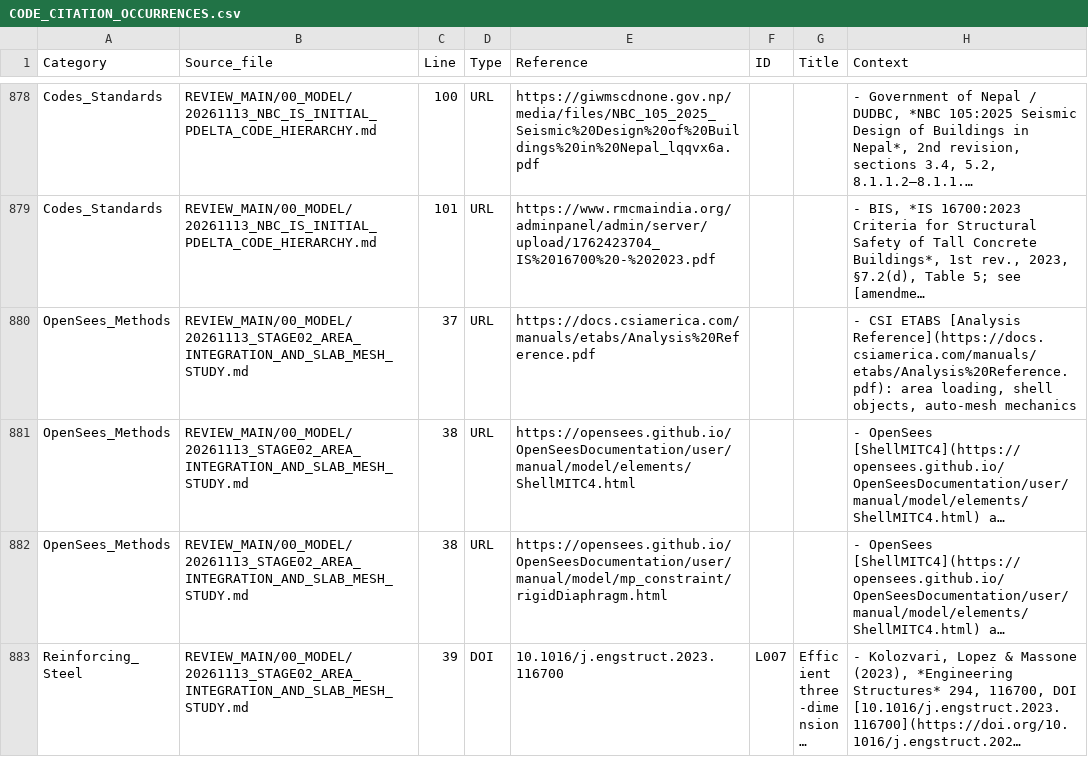
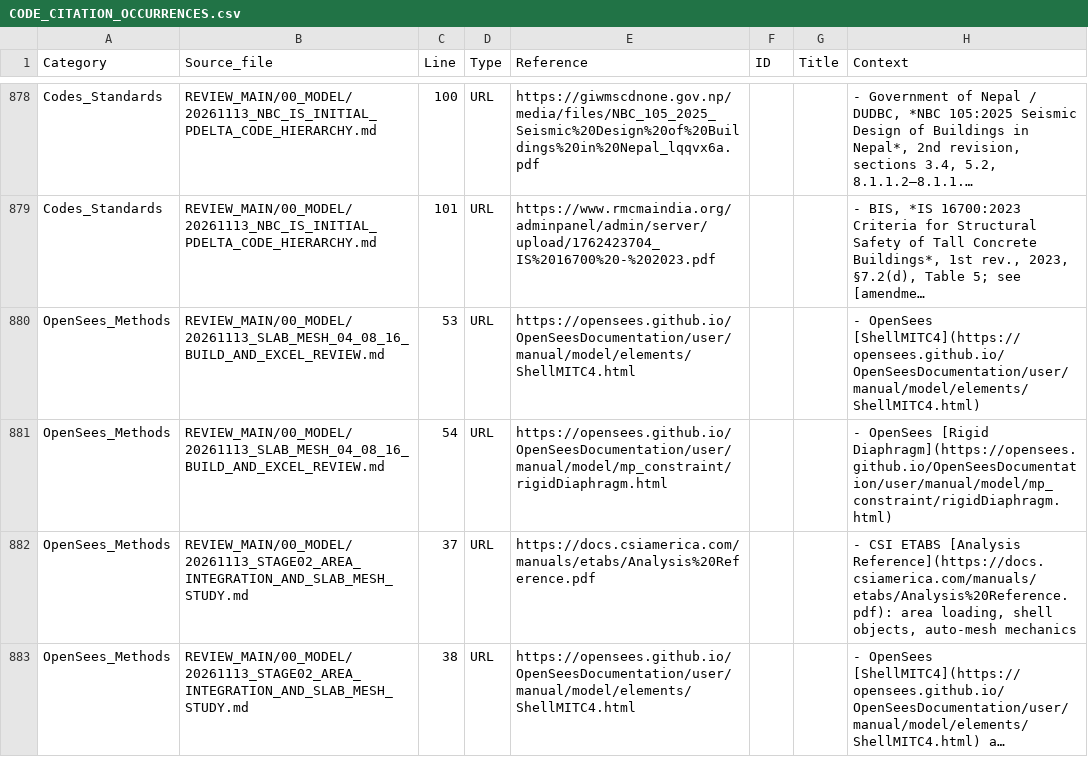
Before and after one commit to bikenshrestha2024/etabs-opensees-thesis, a CSV file: LITERATURE/CODE_CITATION_OCCURRENCES.csv, drawn as a sheet; only a part is shown, gaps mark what is left out; the shorter side is filled out with more unchanged rows; long unchanged cells end in …; the diff names each change by its address in the sheet, - before the commit and + after, or states it on an @@ line.

```diff
--- a/LITERATURE/CODE_CITATION_OCCURRENCES.csv
+++ b/LITERATURE/CODE_CITATION_OCCURRENCES.csv
+row 880: OpenSees_Methods | REVIEW_MAIN/00_MODEL/20261113_SLAB_MESH_04_08_16_BUILD_AND_EXCEL_REVIEW.md | 53 | URL | https://opensees.github.io/OpenSeesDocumentation/user/manual/model/elements/ShellMITC4.html |  |  | - OpenSees [ShellMITC4](https://opensees.github.io/OpenSeesDocumentation/user/manual/model/elements/ShellMITC4.html)
+row 881: OpenSees_Methods | REVIEW_MAIN/00_MODEL/20261113_SLAB_MESH_04_08_16_BUILD_AND_EXCEL_REVIEW.md | 54 | URL | https://opensees.github.io/OpenSeesDocumentation/user/manual/model/mp_constraint/rigidDiaphragm.html |  |  | - OpenSees [Rigid Diaphragm](https://opensees.github.io/OpenSeesDocumentation/user/manual/model/mp_constraint/rigidDiaphragm.html)
```
Also changed, not shown: 2 other files.
